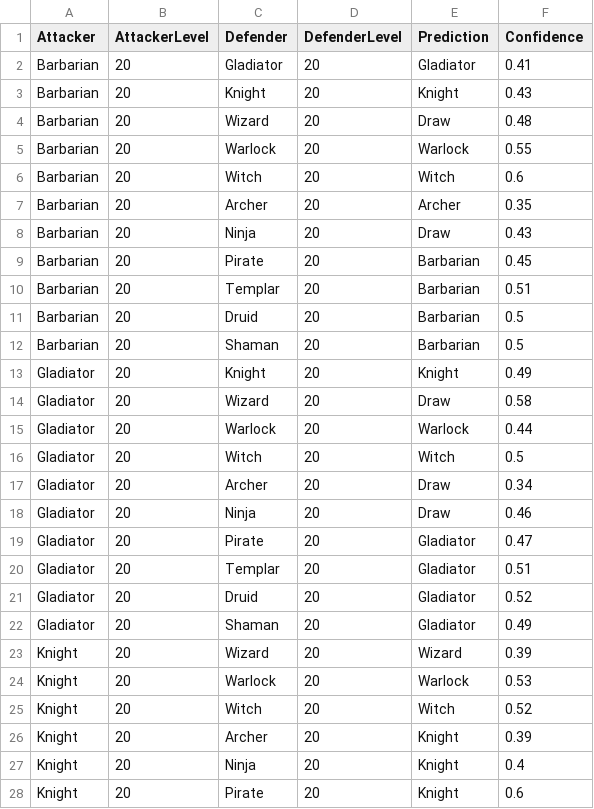
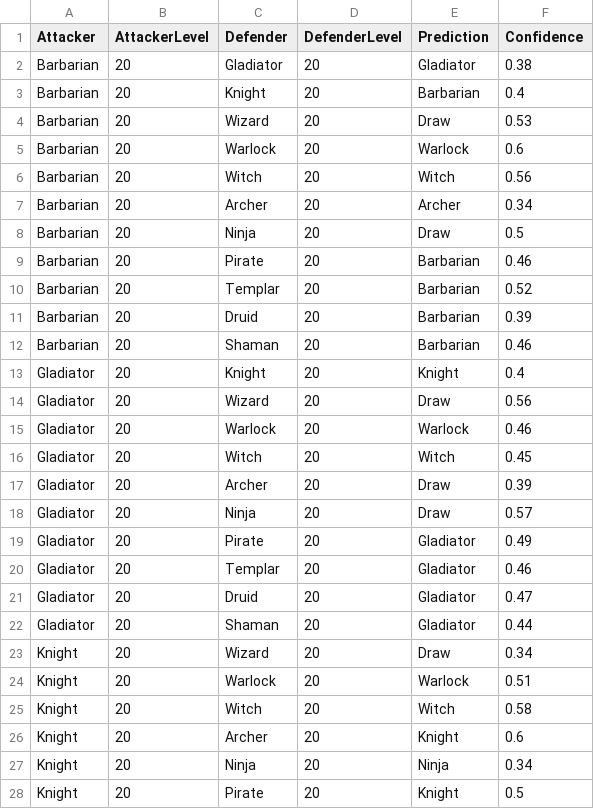
Before and after one commit to BrokenShell/CombatLogPredictions, a CSV file: output/predictions-20.csv, drawn as a sheet; only a part is shown; the diff covers the shown part only.

```diff
--- a/output/predictions-20.csv
+++ b/output/predictions-20.csv
@@ -1,28 +1,28 @@
 Attacker,AttackerLevel,Defender,DefenderLevel,Prediction,Confidence
-Barbarian,20,Gladiator,20,Gladiator,0.41
-Barbarian,20,Knight,20,Knight,0.43
-Barbarian,20,Wizard,20,Draw,0.48
-Barbarian,20,Warlock,20,Warlock,0.55
-Barbarian,20,Witch,20,Witch,0.6
-Barbarian,20,Archer,20,Archer,0.35
-Barbarian,20,Ninja,20,Draw,0.43
-Barbarian,20,Pirate,20,Barbarian,0.45
-Barbarian,20,Templar,20,Barbarian,0.51
-Barbarian,20,Druid,20,Barbarian,0.5
-Barbarian,20,Shaman,20,Barbarian,0.5
-Gladiator,20,Knight,20,Knight,0.49
-Gladiator,20,Wizard,20,Draw,0.58
-Gladiator,20,Warlock,20,Warlock,0.44
-Gladiator,20,Witch,20,Witch,0.5
-Gladiator,20,Archer,20,Draw,0.34
-Gladiator,20,Ninja,20,Draw,0.46
-Gladiator,20,Pirate,20,Gladiator,0.47
-Gladiator,20,Templar,20,Gladiator,0.51
-Gladiator,20,Druid,20,Gladiator,0.52
-Gladiator,20,Shaman,20,Gladiator,0.49
-Knight,20,Wizard,20,Wizard,0.39
-Knight,20,Warlock,20,Warlock,0.53
-Knight,20,Witch,20,Witch,0.52
-Knight,20,Archer,20,Knight,0.39
-Knight,20,Ninja,20,Knight,0.4
-Knight,20,Pirate,20,Knight,0.6
+Barbarian,20,Gladiator,20,Gladiator,0.38
+Barbarian,20,Knight,20,Barbarian,0.4
+Barbarian,20,Wizard,20,Draw,0.53
+Barbarian,20,Warlock,20,Warlock,0.6
+Barbarian,20,Witch,20,Witch,0.56
+Barbarian,20,Archer,20,Archer,0.34
+Barbarian,20,Ninja,20,Draw,0.5
+Barbarian,20,Pirate,20,Barbarian,0.46
+Barbarian,20,Templar,20,Barbarian,0.52
+Barbarian,20,Druid,20,Barbarian,0.39
+Barbarian,20,Shaman,20,Barbarian,0.46
+Gladiator,20,Knight,20,Knight,0.4
+Gladiator,20,Wizard,20,Draw,0.56
+Gladiator,20,Warlock,20,Warlock,0.46
+Gladiator,20,Witch,20,Witch,0.45
+Gladiator,20,Archer,20,Draw,0.39
+Gladiator,20,Ninja,20,Draw,0.57
+Gladiator,20,Pirate,20,Gladiator,0.49
+Gladiator,20,Templar,20,Gladiator,0.46
+Gladiator,20,Druid,20,Gladiator,0.47
+Gladiator,20,Shaman,20,Gladiator,0.44
+Knight,20,Wizard,20,Draw,0.34
+Knight,20,Warlock,20,Warlock,0.51
+Knight,20,Witch,20,Witch,0.58
+Knight,20,Archer,20,Knight,0.6
+Knight,20,Ninja,20,Ninja,0.34
+Knight,20,Pirate,20,Knight,0.5
```
Also changed, not shown: 48 edited cells elsewhere in this file, output/predictions-13.csv, output/predictions-15.csv, 20 other files.
